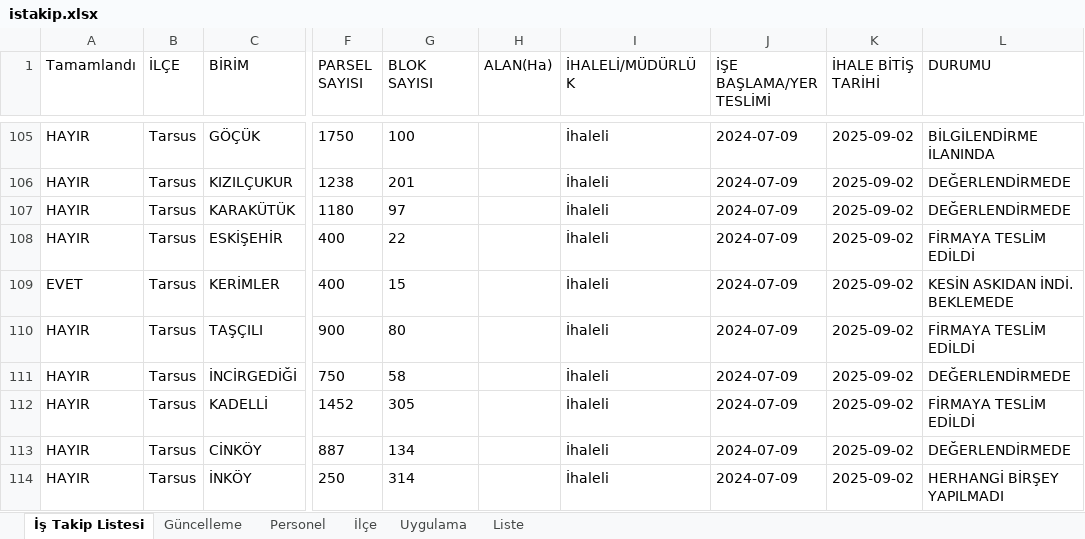
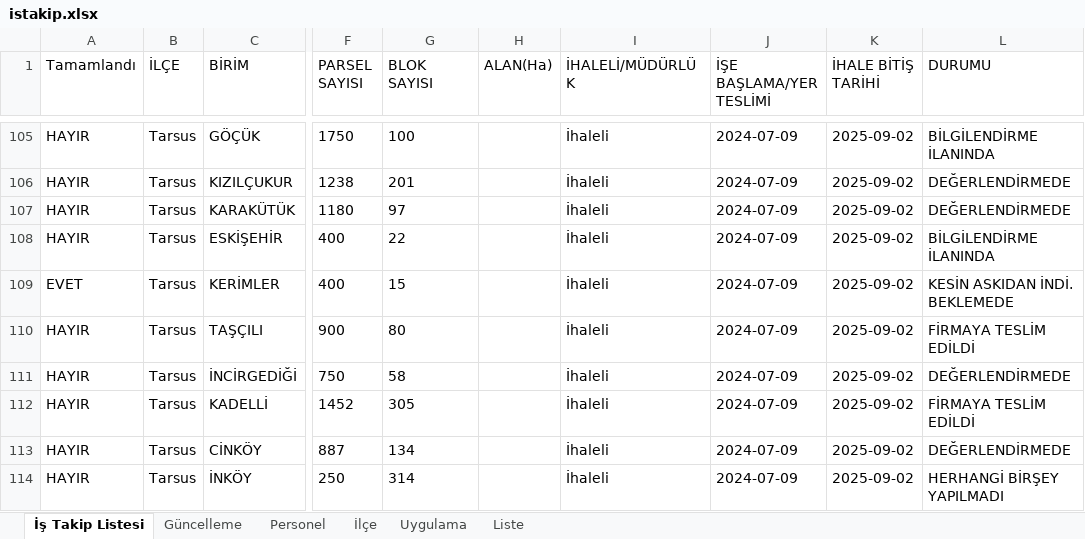
Before and after one commit to gokhangeo/mersinistakip, an Excel workbook: istakip.xlsx, sheet İş Takip Listesi, drawn as a sheet; only a part is shown, gaps mark what is left out; values as stored, in another font and other column widths than the file's, no borders; the diff names each change by its address in the sheet, - before the commit and + after, or states it on an @@ line.

Commit message:
İş Takip Güncellemesi - 02.10.2025 11:49:07

```diff
--- a/istakip.xlsx (sheet İş Takip Listesi)
+++ b/istakip.xlsx (sheet İş Takip Listesi)
-L108 (DURUMU): FİRMAYA TESLİM EDİLDİ
+L108 (DURUMU): BİLGİLENDİRME İLANINDA
```
